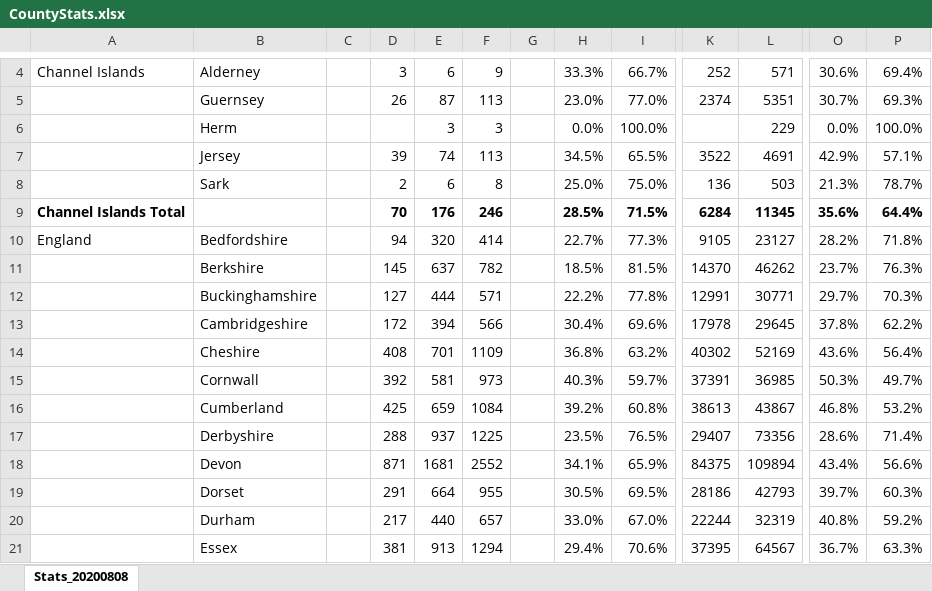
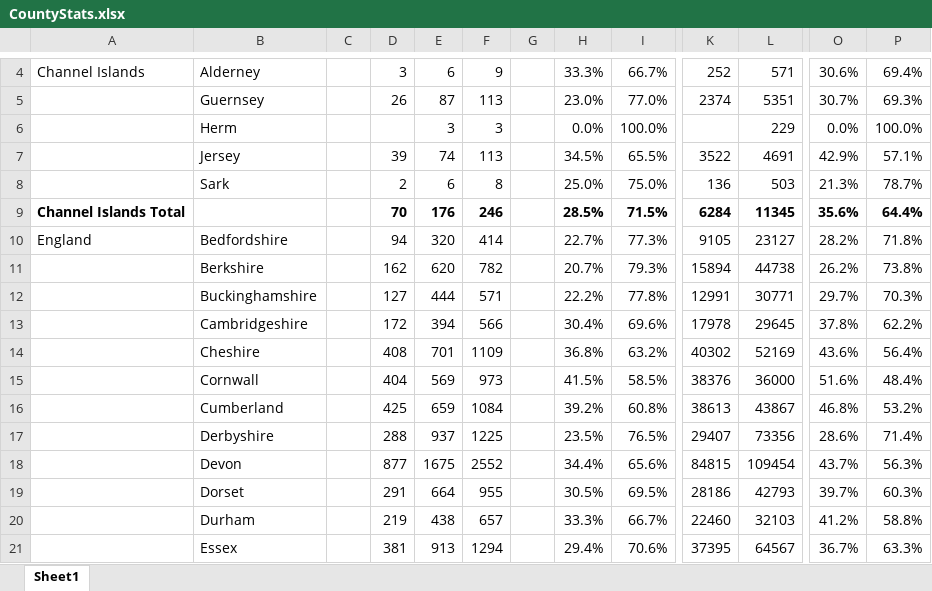
Before and after one commit to rjmeats/BritishRainfall, an Excel workbook: Locations/CountyStats.xlsx, sheet Sheet1, drawn as a sheet; only a part is shown, gaps mark what is left out; values as stored, in another font and other column widths than the file's, no borders; the diff covers the shown part only; the diff names each change by its address in the sheet, - before the commit and + after, or states it on an @@ line.

Commit message:
Update SheetCounties spreadsheet

```diff
--- a/Locations/CountyStats.xlsx (sheet Sheet1)
+++ b/Locations/CountyStats.xlsx (sheet Sheet1)
-sheet tab: Stats_20200808
+sheet tab: Sheet1
-D11: 145
+D11: 162
-E11: 637
+E11: 620
-H11: 18.5%
+H11: 20.7%
-I11: 81.5%
+I11: 79.3%
-K11: 14370
+K11: 15894
-L11: 46262
+L11: 44738
-O11: 23.7%
+O11: 26.2%
-P11: 76.3%
+P11: 73.8%
-D15: 392
+D15: 404
-E15: 581
+E15: 569
-H15: 40.3%
+H15: 41.5%
-I15: 59.7%
+I15: 58.5%
-K15: 37391
+K15: 38376
-L15: 36985
+L15: 36000
-O15: 50.3%
+O15: 51.6%
-P15: 49.7%
+P15: 48.4%
-D18: 871
+D18: 877
-E18: 1681
+E18: 1675
-H18: 34.1%
+H18: 34.4%
-I18: 65.9%
+I18: 65.6%
-K18: 84375
+K18: 84815
-L18: 109894
+L18: 109454
-O18: 43.4%
+O18: 43.7%
-P18: 56.6%
+P18: 56.3%
-D20: 217
+D20: 219
-E20: 440
+E20: 438
-H20: 33.0%
+H20: 33.3%
-I20: 67.0%
+I20: 66.7%
-K20: 22244
+K20: 22460
-L20: 32319
+L20: 32103
-O20: 40.8%
+O20: 41.2%
-P20: 59.2%
+P20: 58.8%
```
Also changed, not shown: 6 added rows, 6 removed rows and 394 edited cells elsewhere in this sheet.
